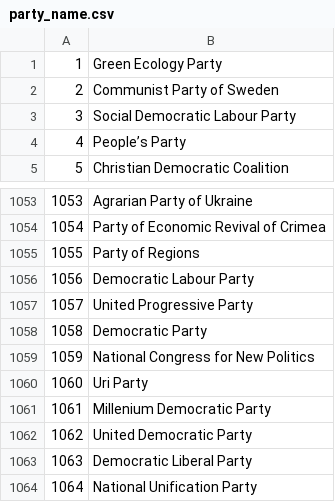
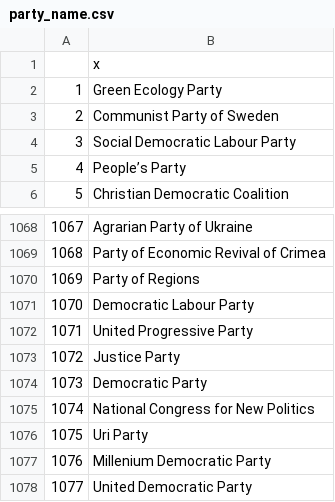
Before and after one commit to mdkameli/NetSci, a CSV file: party_name.csv, drawn as a sheet; only a part is shown, gaps mark what is left out; the shorter side is filled out with more unchanged rows; the diff covers the shown part only; the diff names each change by its address in the sheet, - before the commit and + after, or states it on an @@ line.

```diff
--- a/party_name.csv
+++ b/party_name.csv
+row 1:  | x
@@ column A renumbered from row 12 down @@
+row 1073: 1072 | Justice Party
```
Also changed, not shown: 16 added rows elsewhere in this file, 1 other file.
